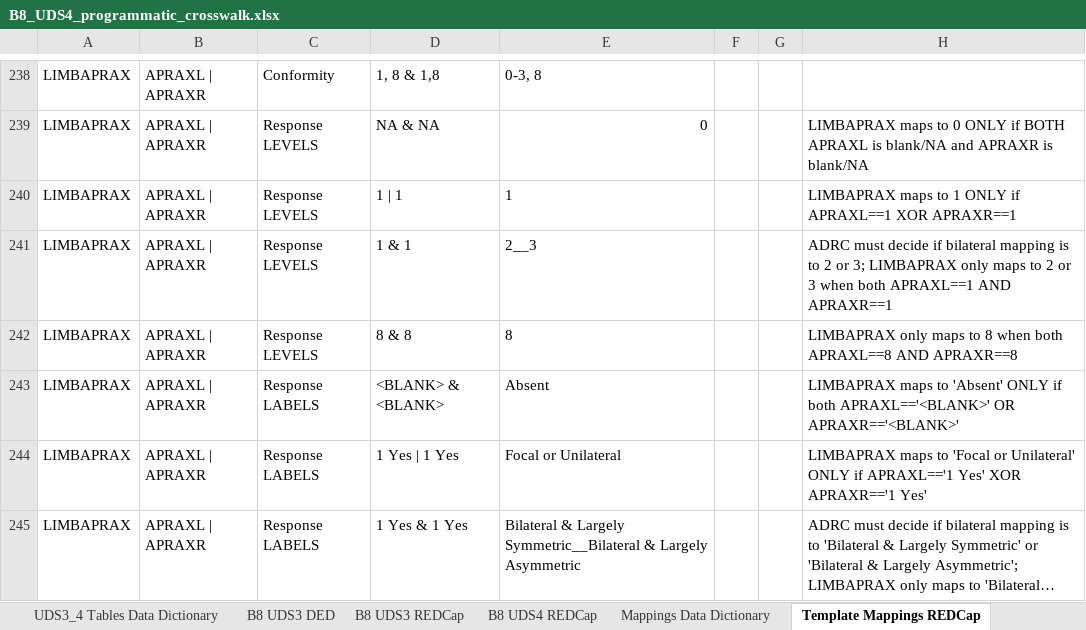
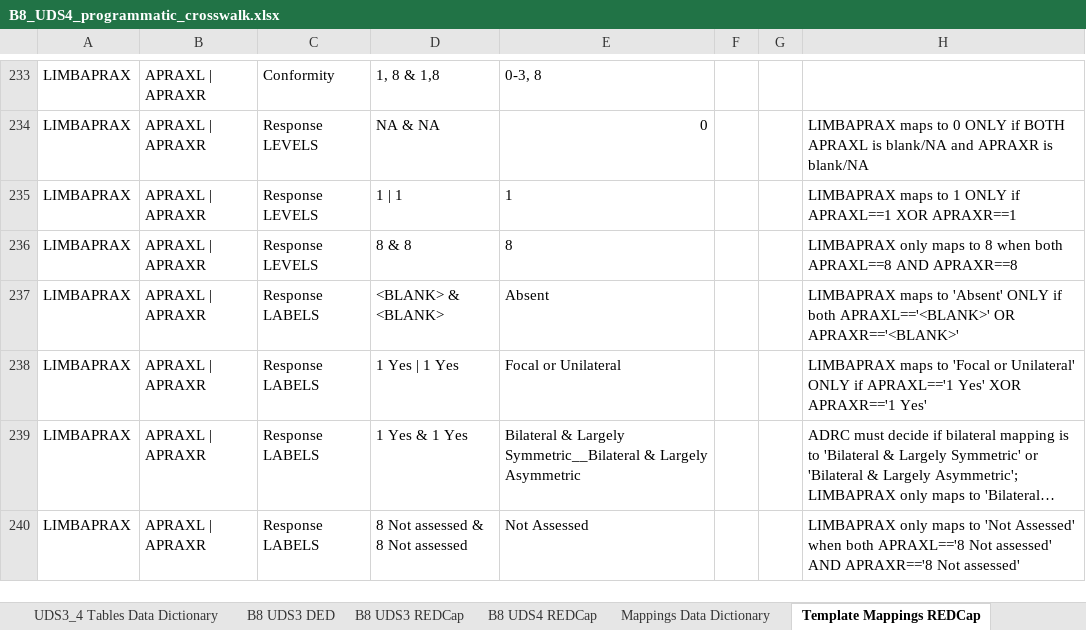
Before and after one commit to UAB-ADRC/UDS4_Cross_Walker, an Excel workbook: Crosswalk/B8_UDS4_programmatic_crosswalk.xlsx, sheet Template Mappings REDCap, drawn as a sheet; only a part is shown, gaps mark what is left out; the shorter side is filled out with more unchanged rows; long unchanged cells end in …; values as stored, in another font and other column widths than the file's, no borders; the diff covers the shown part only; the diff names each change by its address in the sheet, - before the commit and + after, or states it on an @@ line.

```diff
--- a/Crosswalk/B8_UDS4_programmatic_crosswalk.xlsx (sheet Template Mappings REDCap)
+++ b/Crosswalk/B8_UDS4_programmatic_crosswalk.xlsx (sheet Template Mappings REDCap)
-row 241: LIMBAPRAX | APRAXL | APRAXR | Response LEVELS | 1 & 1 | 2__3 |  |  | ADRC must decide if bilateral mapping is to 2 or 3; LIMBAPRAX only maps to 2 or 3 when both APRAXL==1 AND APRAXR==1
```
Also changed, not shown: 9 removed rows elsewhere in this sheet, sheet B8 Mappings - ADRC Decisions.
